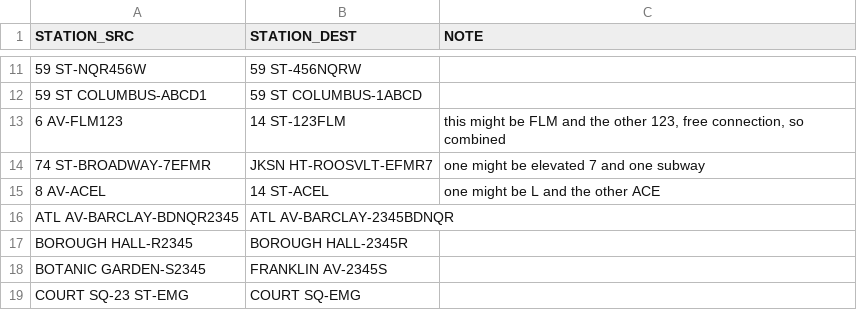
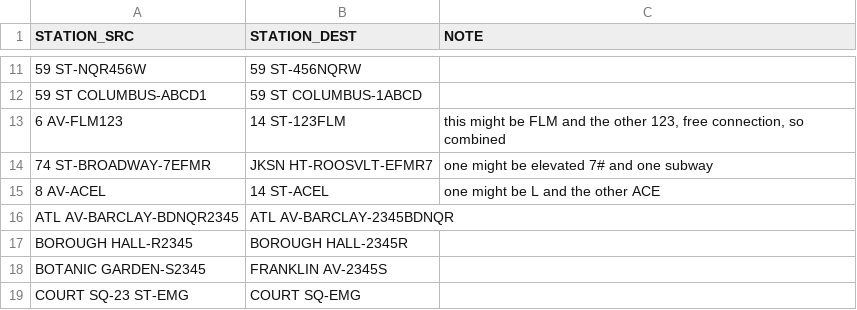
Before and after one commit to druce/MTA, a CSV file: dbt_mta/seeds/station_label_override.csv, drawn as a sheet; only a part is shown, gaps mark what is left out.

```diff
--- a/dbt_mta/seeds/station_label_override.csv
+++ b/dbt_mta/seeds/station_label_override.csv
@@ -13,3 +13,3 @@ STATION_SRC,STATION_DEST,NOTE
 6 AV-FLM123,14 ST-123FLM,"this might be FLM and the other 123, free connection, so combined"
-74 ST-BROADWAY-7EFMR,JKSN HT-ROOSVLT-EFMR7,"one might be elevated 7 and one subway"
+74 ST-BROADWAY-7EFMR,JKSN HT-ROOSVLT-EFMR7,"one might be elevated 7# and one subway"
 8 AV-ACEL,14 ST-ACEL,"one might be L and the other ACE"
```
Also changed, not shown: dbt_mta/seeds/station_map.csv, 4 other files.
